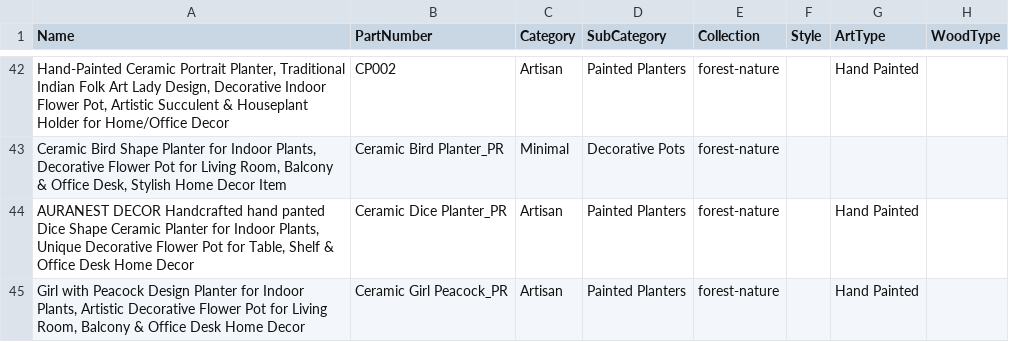
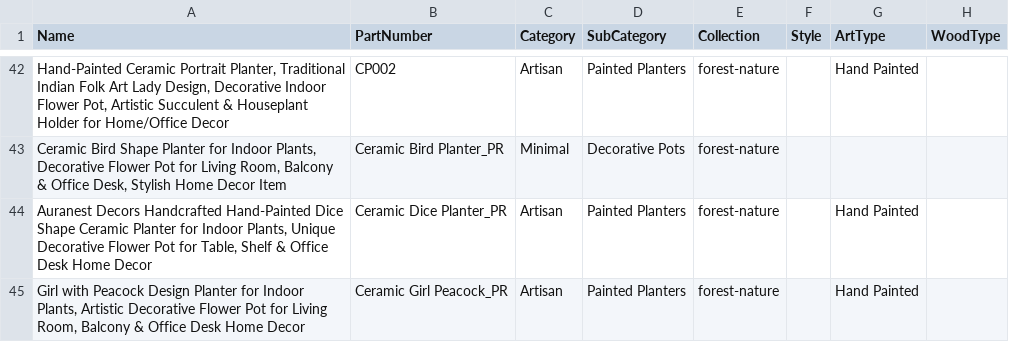
Before and after one commit to anshuman2001/Auranest-Decors, a CSV file: all-products-import.csv, drawn as a sheet; only a part is shown, gaps mark what is left out; the diff covers the shown part only; the diff names each change by its address in the sheet, - before the commit and + after, or states it on an @@ line.

```diff
--- a/all-products-import.csv
+++ b/all-products-import.csv
-A44 (Name): AURANEST DECOR Handcrafted hand panted Dice Shape…
+A44 (Name): Auranest Decors Handcrafted Hand-Painted Dice Shape…
```
Also changed, not shown: 3 edited cells elsewhere in this file, 1 other file.
